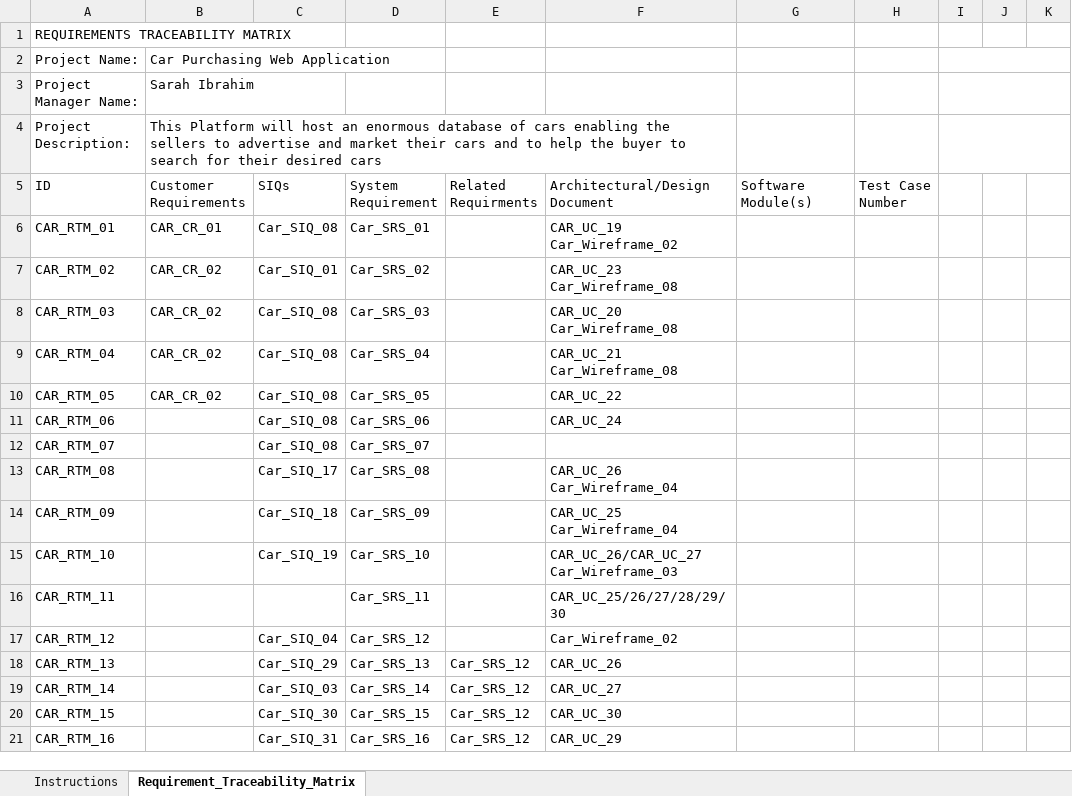
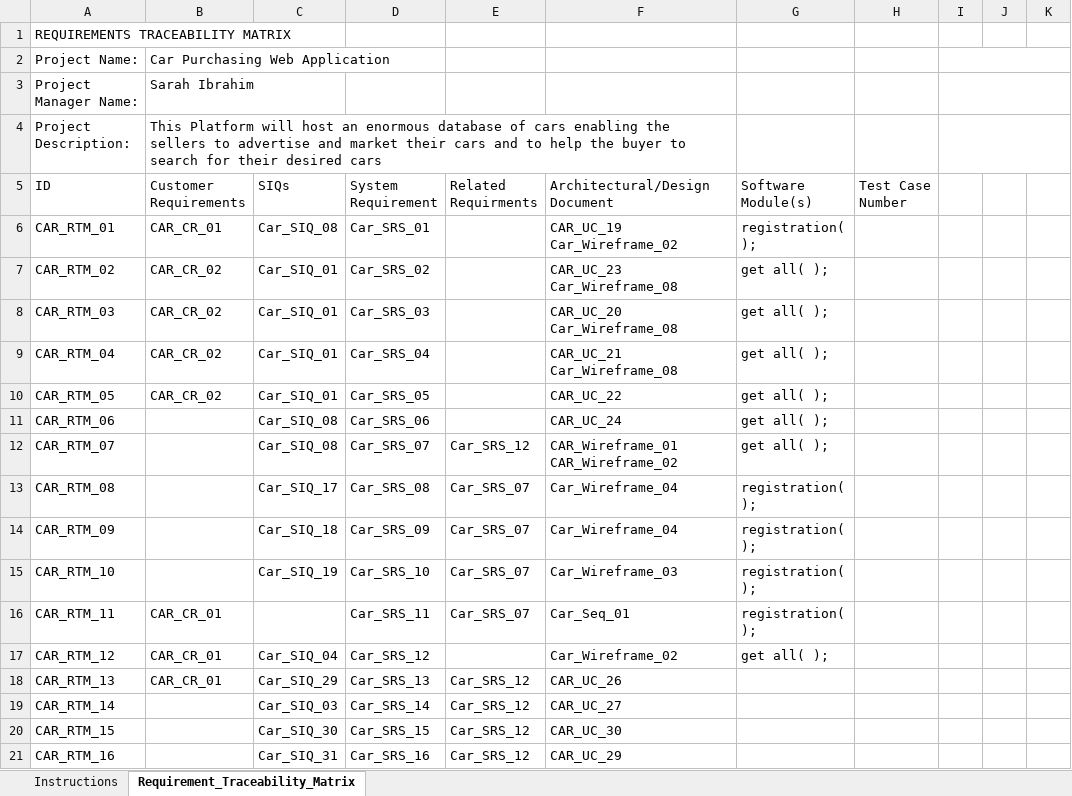
Before and after one commit to FatmaMohamedSoliman/CarPurchasing, an Excel workbook: Requirments/CAR_RTM.xlsx, sheet Requirement_Traceability_Matrix, drawn as a sheet; only a part is shown; values as stored, in another font and other column widths than the file's, no cell formats; charts and pictures and conditional formats not drawn; ↵ is a line break in a cell; the diff covers the shown part only; the diff names each change by its address in the sheet, - before the commit and + after, or states it on an @@ line.

Commit message:
Requirements Traceability Matrix updates

```diff
--- a/Requirments/CAR_RTM.xlsx (sheet Requirement_Traceability_Matrix)
+++ b/Requirments/CAR_RTM.xlsx (sheet Requirement_Traceability_Matrix)
-G6 (Software Module(s)): (empty)
+G6 (Software Module(s)): registration( );
-G7:G12 (Software Module(s)): (empty)
+G7:G12 (Software Module(s)): get all( );
-C8:C10 (SIQs): Car_SIQ_08
+C8:C10 (SIQs): Car_SIQ_01
-E12 (Related Requirments): (empty)
+E12 (Related Requirments): Car_SRS_12
-F12 (Architectural/Design Document): (empty)
+F12 (Architectural/Design Document): CAR_Wireframe_01 ↵ CAR_Wireframe_02
-E13:E16 (Related Requirments): (empty)
+E13:E16 (Related Requirments): Car_SRS_07
-F13 (Architectural/Design Document): CAR_UC_26 ↵ Car_Wireframe_04
+F13 (Architectural/Design Document): Car_Wireframe_04
-G13:G16 (Software Module(s)): (empty)
+G13:G16 (Software Module(s)): registration( );
-F14 (Architectural/Design Document): CAR_UC_25 ↵ Car_Wireframe_04
+F14 (Architectural/Design Document): Car_Wireframe_04
-F15 (Architectural/Design Document): CAR_UC_26/CAR_UC_27 ↵ Car_Wireframe_03
+F15 (Architectural/Design Document): Car_Wireframe_03
-B16:B18 (Customer Requirements): (empty)
+B16:B18 (Customer Requirements): CAR_CR_01
-F16 (Architectural/Design Document): CAR_UC_25/26/27/28/29/30
+F16 (Architectural/Design Document): Car_Seq_01
-G17 (Software Module(s)): (empty)
+G17 (Software Module(s)): get all( );
```
Also changed, not shown: 2 added rows, 2 removed rows and 84 edited cells elsewhere in this sheet, cell formats.
